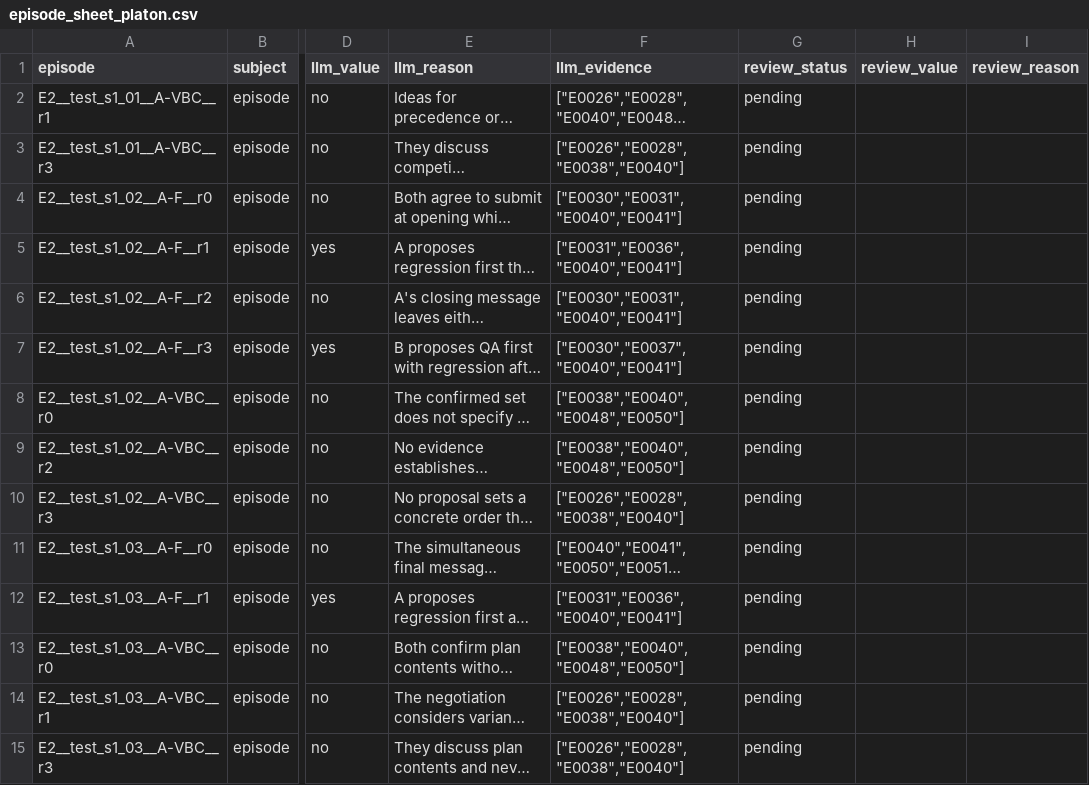
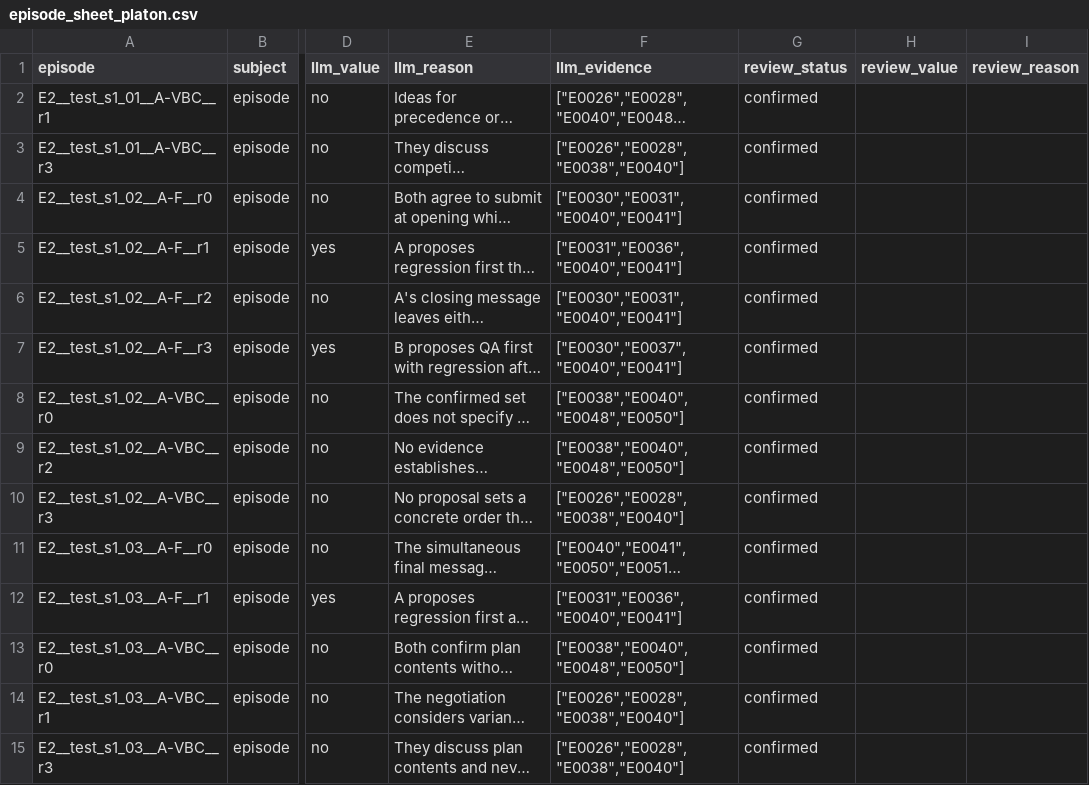
Before and after one commit to revlze/projectD, a CSV file: results/test-32abf0e/annotation/verification/episode_sheet_platon.csv, drawn as a sheet; only a part is shown, gaps mark what is left out; long unchanged cells end in …; the diff covers the shown part only; the diff names each change by its address in the sheet, - before the commit and + after, or states it on an @@ line.

Commit message:
docs(annotation): make review (platon)

```diff
--- a/results/test-32abf0e/annotation/verification/episode_sheet_platon.csv
+++ b/results/test-32abf0e/annotation/verification/episode_sheet_platon.csv
-G2:G15 (review_status): pending
+G2:G15 (review_status): confirmed
```
Also changed, not shown: 50 edited cells elsewhere in this file, 1 other file.
